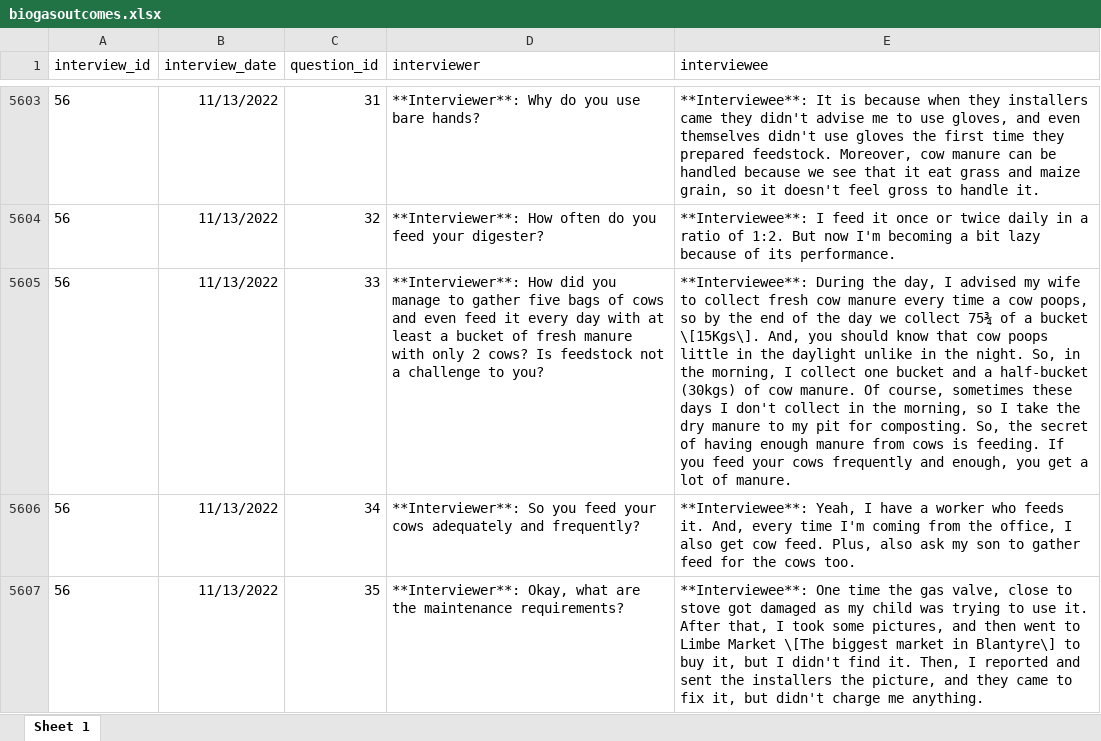
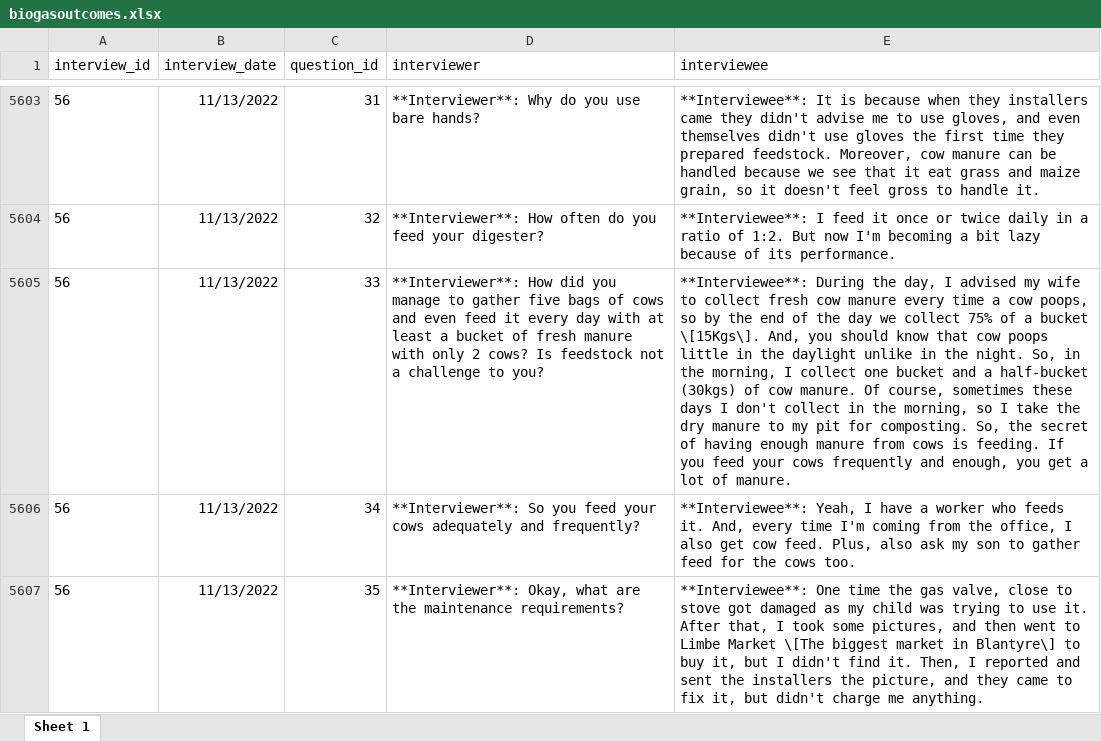
Before and after one commit to Global-Health-Engineering/biogasoutcomes, an Excel workbook: inst/extdata/biogasoutcomes.xlsx, sheet Sheet 1, drawn as a sheet; only a part is shown, gaps mark what is left out; values as stored, in another font and other column widths than the file's, no borders; the diff names each change by its address in the sheet, - before the commit and + after, or states it on an @@ line.

```diff
--- a/inst/extdata/biogasoutcomes.xlsx (sheet Sheet 1)
+++ b/inst/extdata/biogasoutcomes.xlsx (sheet Sheet 1)
-E5605 (interviewee): …we collect 75¾ of a…
+E5605 (interviewee): …we collect 75% of a…
```
Also changed, not shown: 4 other files.
